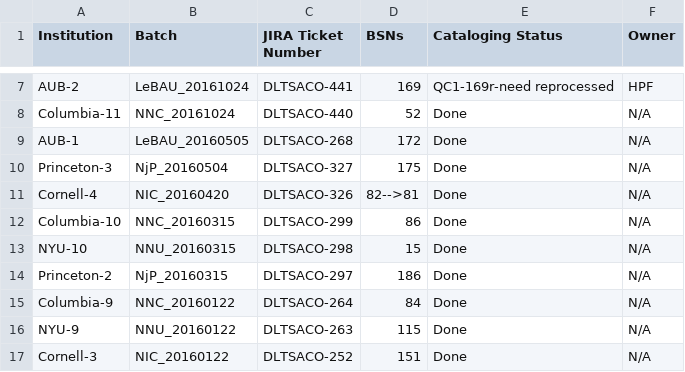
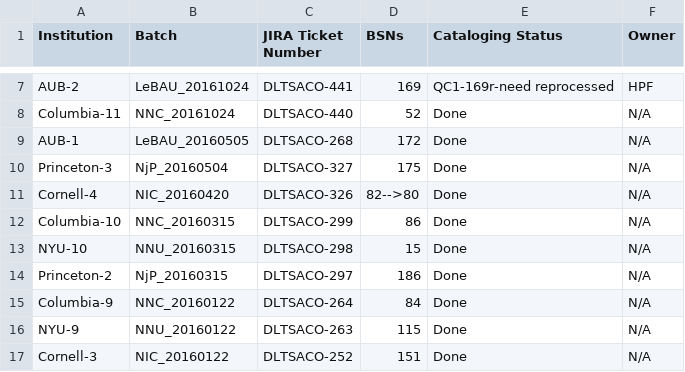
Before and after one commit to NYULibraries/aco-karms, a CSV file: work/batch-jira-tkts.csv, drawn as a sheet; only a part is shown, gaps mark what is left out.

Commit message:
Update batch-jira-tkts.csv

```diff
--- a/work/batch-jira-tkts.csv
+++ b/work/batch-jira-tkts.csv
@@ -10,3 +10,3 @@ AUB-1,LeBAU_20160505,DLTSACO-268,172,Done,N/A
 Princeton-3,NjP_20160504,DLTSACO-327,175,Done,N/A
-Cornell-4,NIC_20160420,DLTSACO-326,82-->81,Done,N/A
+Cornell-4,NIC_20160420,DLTSACO-326,82-->80,Done,N/A
 Columbia-10,NNC_20160315,DLTSACO-299,86,Done,N/A
```
